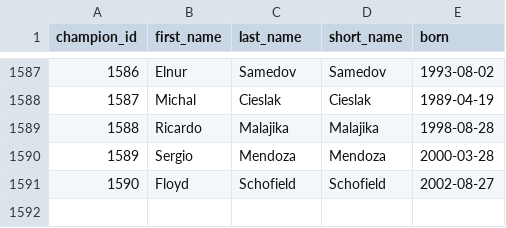
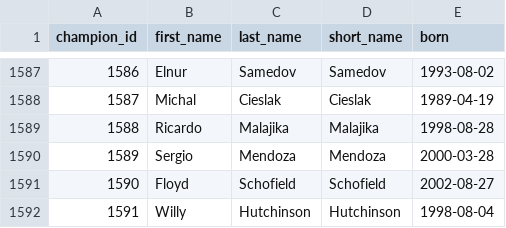
Before and after one commit to edhwright/open-boxing, a CSV file: data/champions.csv, drawn as a sheet; only a part is shown, gaps mark what is left out.

```diff
--- a/data/champions.csv
+++ b/data/champions.csv
@@ -1591 +1591,2 @@ champion_id,first_name,last_name,short_name,born
 1590,Floyd,Schofield,Schofield,2002-08-27
+1591,Willy,Hutchinson,Hutchinson,1998-08-04
```
Also changed, not shown: data/bouts.csv, data/locations.csv, 3 other files.
